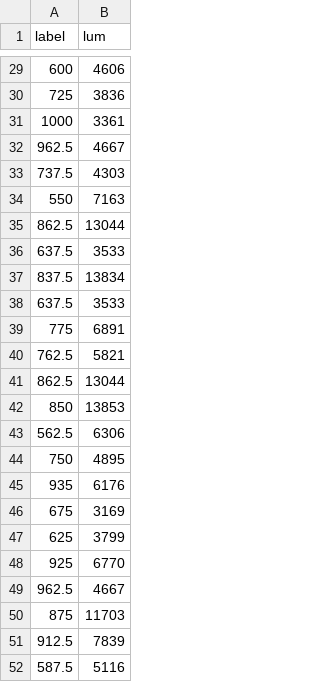
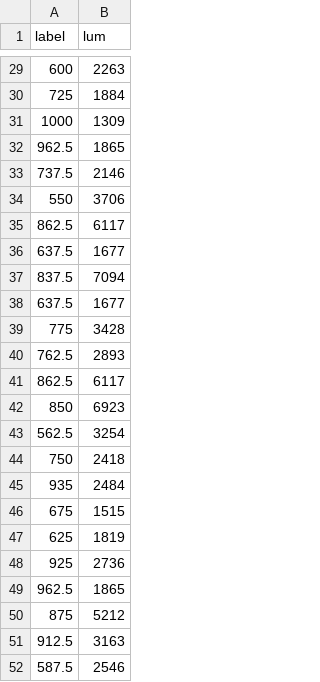
Before and after one commit to nikita-p/research, a CSV file: outputs/model_old_v6/soft_ph.csv, drawn as a sheet; only a part is shown, gaps mark what is left out; the diff covers the shown part only.

```diff
--- a/outputs/model_old_v6/soft_ph.csv
+++ b/outputs/model_old_v6/soft_ph.csv
@@ -29,24 +29,24 @@ label,lum
-600,4606
-725,3836
-1000,3361
-962.5,4667
-737.5,4303
-550,7163
-862.5,13044
-637.5,3533
-837.5,13834
-637.5,3533
-775,6891
-762.5,5821
-862.5,13044
-850,13853
-562.5,6306
-750,4895
-935,6176
-675,3169
-625,3799
-925,6770
-962.5,4667
-875,11703
-912.5,7839
-587.5,5116
+600,2263
+725,1884
+1000,1309
+962.5,1865
+737.5,2146
+550,3706
+862.5,6117
+637.5,1677
+837.5,7094
+637.5,1677
+775,3428
+762.5,2893
+862.5,6117
+850,6923
+562.5,3254
+750,2418
+935,2484
+675,1515
+625,1819
+925,2736
+962.5,1865
+875,5212
+912.5,3163
+587.5,2546
```
Also changed, not shown: 27 edited cells elsewhere in this file, outputs/model_old_v7/soft_ph.csv, 29 other files.
